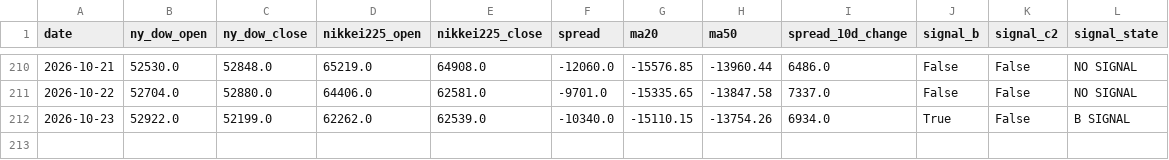
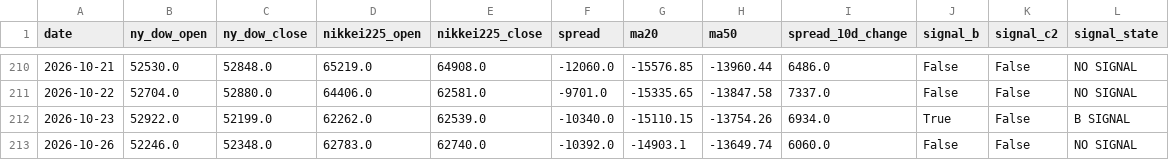
Before and after one commit to tttcoix777-cmd/spread-dashboard, a CSV file: auto_update/data/signals.csv, drawn as a sheet; only a part is shown, gaps mark what is left out; the diff names each change by its address in the sheet, - before the commit and + after, or states it on an @@ line.

```diff
--- a/auto_update/data/signals.csv
+++ b/auto_update/data/signals.csv
+row 213: 2026-10-26 | 52246.0 | 52348.0 | 62783.0 | 62740.0 | -10392.0 | -14903.1 | -13649.74 | 6060.0 | False | False | NO SIGNAL
```
Also changed, not shown: auto_update/data/prices.csv, auto_update/logs/2026-10.csv, 15 other files.
